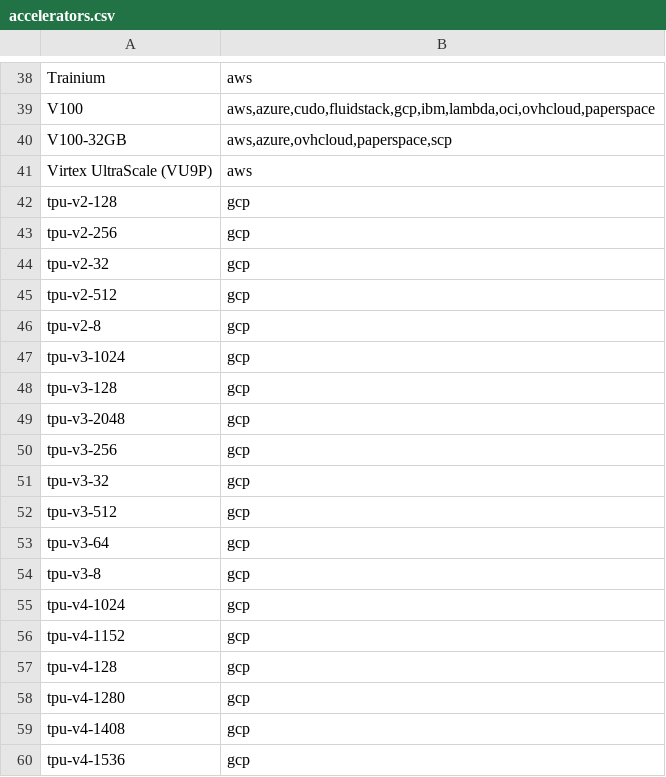
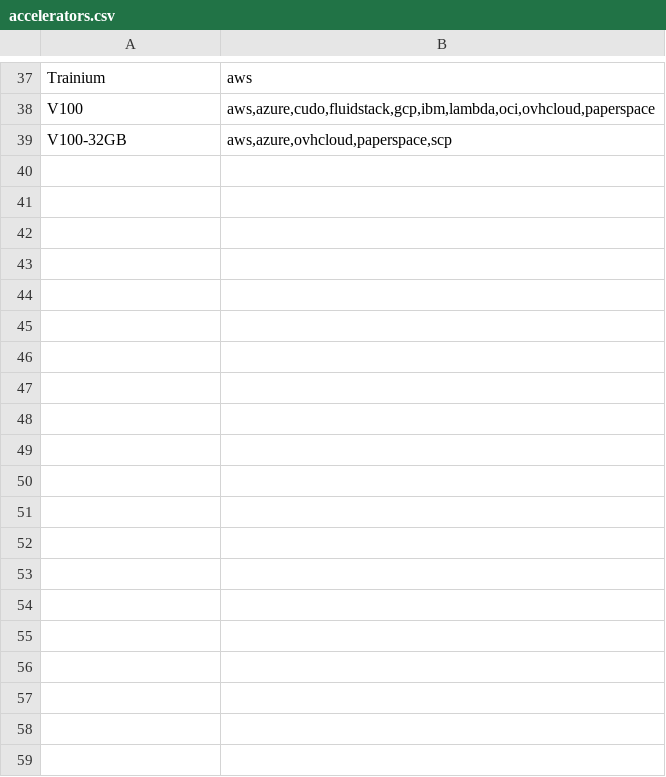
Before and after one commit to Milotrince/skypilot-catalog-parsed, a CSV file: data/accelerators.csv, drawn as a sheet; only a part is shown, gaps mark what is left out; the diff covers the shown part only.

Commit message:
manually prune list

```diff
--- a/data/accelerators.csv
+++ b/data/accelerators.csv
@@ -40,21 +39 @@ V100,"aws,azure,cudo,fluidstack,gcp,ibm,lambda,oci,ovhcloud,paperspace"
 V100-32GB,"aws,azure,ovhcloud,paperspace,scp"
-Virtex UltraScale (VU9P),aws
-tpu-v2-128,gcp
-tpu-v2-256,gcp
-tpu-v2-32,gcp
-tpu-v2-512,gcp
-tpu-v2-8,gcp
-tpu-v3-1024,gcp
-tpu-v3-128,gcp
-tpu-v3-2048,gcp
-tpu-v3-256,gcp
-tpu-v3-32,gcp
-tpu-v3-512,gcp
-tpu-v3-64,gcp
-tpu-v3-8,gcp
-tpu-v4-1024,gcp
-tpu-v4-1152,gcp
-tpu-v4-128,gcp
-tpu-v4-1280,gcp
-tpu-v4-1408,gcp
-tpu-v4-1536,gcp
```
Also changed, not shown: 30 removed rows elsewhere in this file.
